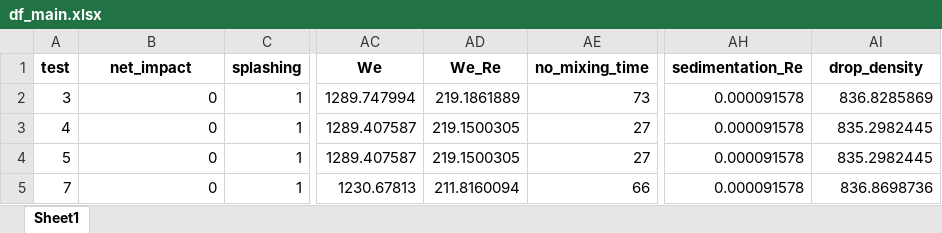
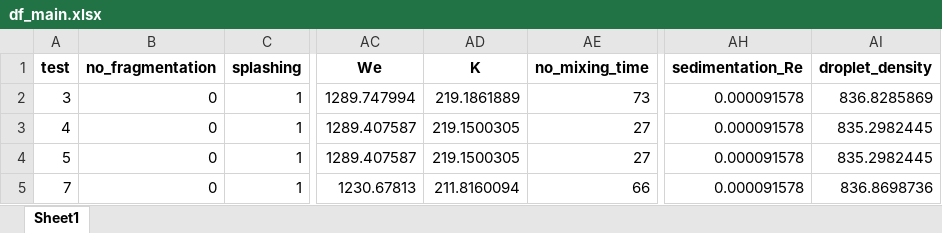
Before and after one commit to mvulf/drop-wall-impact-ml-prediction, an Excel workbook: data/df_main.xlsx, sheet Sheet1, drawn as a sheet; only a part is shown, gaps mark what is left out; values as stored, in another font and other column widths than the file's, no borders; the diff names each change by its address in the sheet, - before the commit and + after, or states it on an @@ line.

```diff
--- a/data/df_main.xlsx (sheet Sheet1)
+++ b/data/df_main.xlsx (sheet Sheet1)
-B1: net_impact
+B1: no_fragmentation
-AD1: We_Re
+AD1: K
-AI1: drop_density
+AI1: droplet_density
```
Also changed, not shown: 9 other files.
